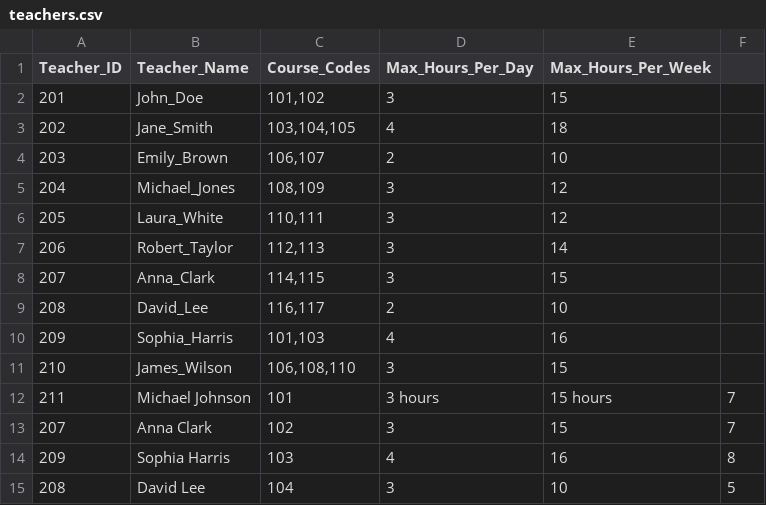
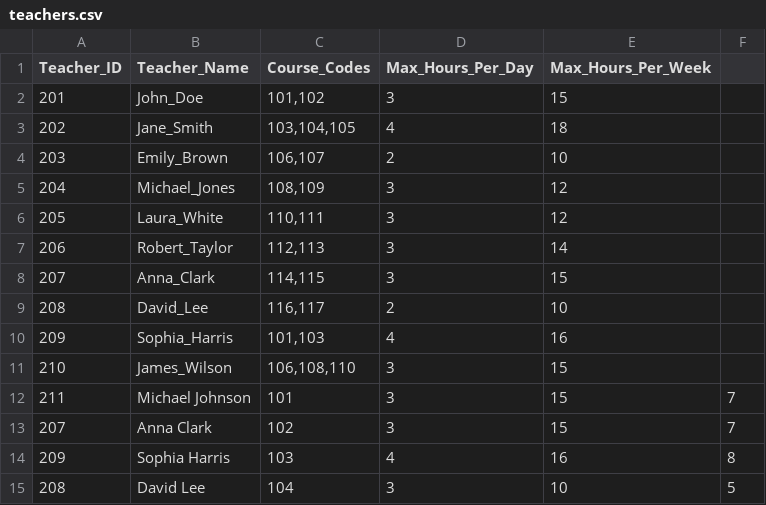
Before and after one commit to Joannapapad/AI-exercise, a CSV file: files/teachers.csv, drawn as a sheet; the diff names each change by its address in the sheet, - before the commit and + after, or states it on an @@ line.

Commit message:
Update teachers.csv

```diff
--- a/files/teachers.csv
+++ b/files/teachers.csv
-D12 (Max_Hours_Per_Day): 3 hours
+D12 (Max_Hours_Per_Day): 3
-E12 (Max_Hours_Per_Week): 15 hours
+E12 (Max_Hours_Per_Week): 15
```
